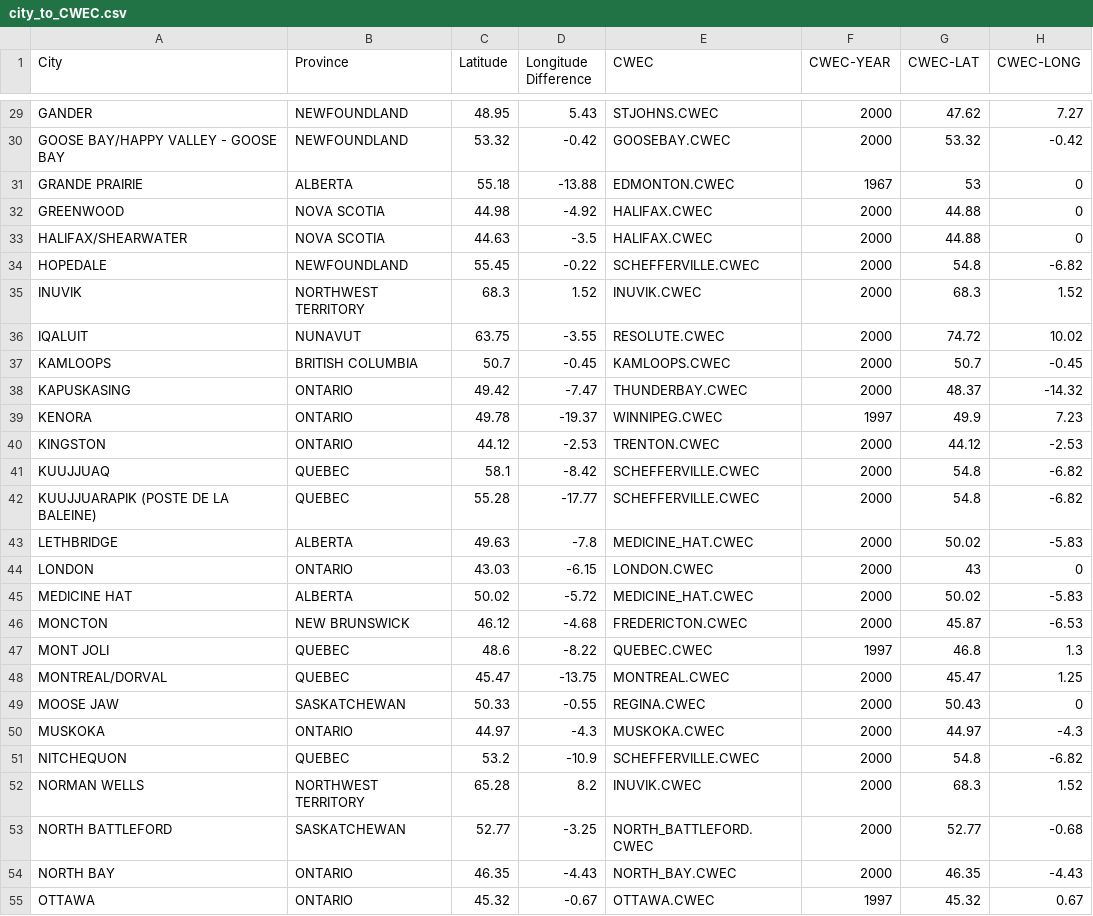
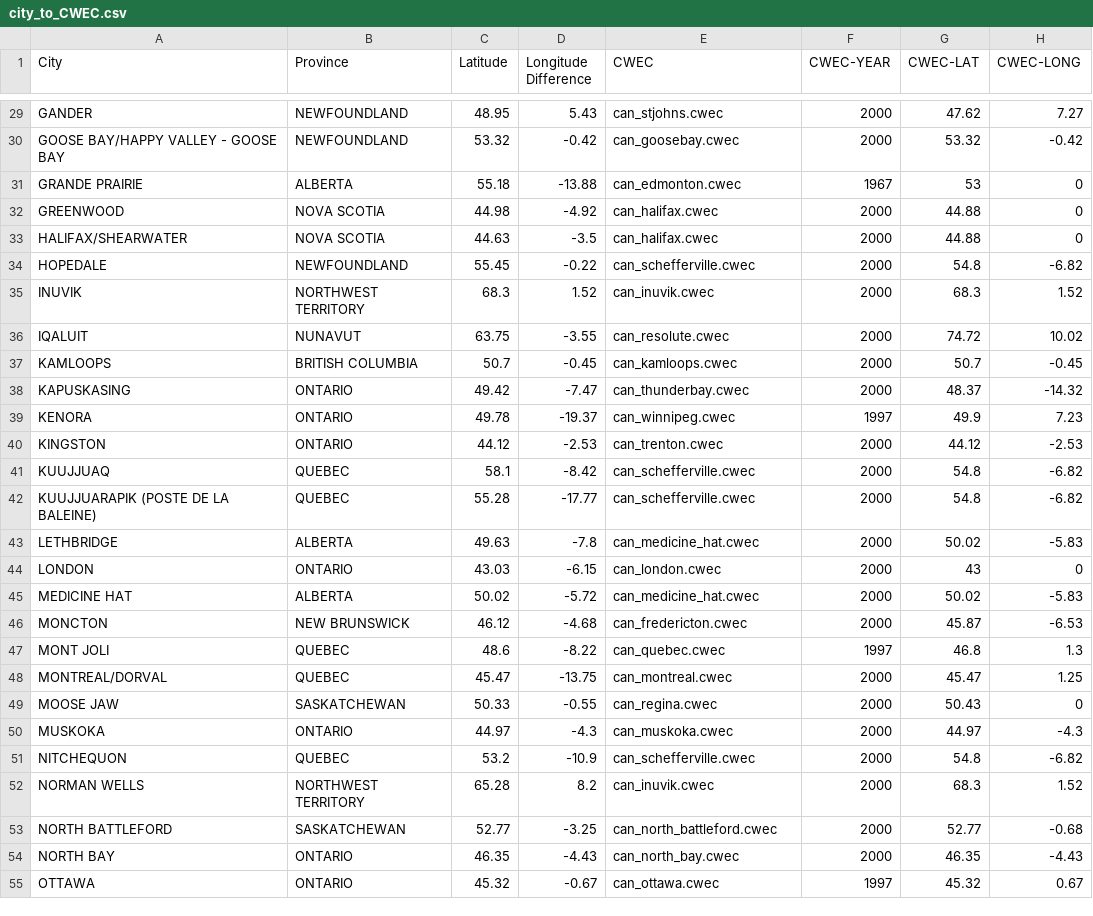
Before and after one commit to danegeorge/CHREM, a CSV file: climate/city_to_CWEC.csv, drawn as a sheet; only a part is shown, gaps mark what is left out; the diff covers the shown part only; the diff names each change by its address in the sheet, - before the commit and + after, or states it on an @@ line.

Commit message:
This commit does the following related the weather data: 1) The name, lat, and long of the can_stephenville.cwec.a were found to be in error. The ascii file was updated (under other svn control), and the script was used to rebuilt all the weather files.
2) The old climate data was removed and all the new (rebuilt) climate
data was inserted. This data uses the NRCan CWEC naming structure
(can_******.cwec). The ("" "") which denote a text string in the CSV
file were subsequently left in (earlier they were removed) to be
cognizant of int'l standards. This is OK as the CSVsplit command
recognizes and removes these.

3) Updated the city_to_CWEC.csv file to be representative of the new
climate naming protocol. The Stephenville cross reference information
was also updated to be equivalent to 1) above. It was also determined
that the CWEC-LONGITUDE difference seems to frequently be zero or in
error. The site longitude difference seems better (although still not
entirely correct; see Montreal).
Longitude Difference = L_time_meridian - L_local_longitude
If West of meridian = (-)
If East of meridian = (+)

4) The Hse_Gen file was updated to apply the longitude of the site
instead of the CWEC location given the findings in 3) above.




Former-commit-id: d4874600a2172ebff88ebe938ee40eb4481dbb94

```diff
--- a/climate/city_to_CWEC.csv
+++ b/climate/city_to_CWEC.csv
-E29 (CWEC): STJOHNS.CWEC
+E29 (CWEC): can_stjohns.cwec
-E30 (CWEC): GOOSEBAY.CWEC
+E30 (CWEC): can_goosebay.cwec
-E31 (CWEC): EDMONTON.CWEC
+E31 (CWEC): can_edmonton.cwec
-E32:E33 (CWEC): HALIFAX.CWEC
+E32:E33 (CWEC): can_halifax.cwec
-E34 (CWEC): SCHEFFERVILLE.CWEC
+E34 (CWEC): can_schefferville.cwec
-E35 (CWEC): INUVIK.CWEC
+E35 (CWEC): can_inuvik.cwec
-E36 (CWEC): RESOLUTE.CWEC
+E36 (CWEC): can_resolute.cwec
-E37 (CWEC): KAMLOOPS.CWEC
+E37 (CWEC): can_kamloops.cwec
-E38 (CWEC): THUNDERBAY.CWEC
+E38 (CWEC): can_thunderbay.cwec
-E39 (CWEC): WINNIPEG.CWEC
+E39 (CWEC): can_winnipeg.cwec
-E40 (CWEC): TRENTON.CWEC
+E40 (CWEC): can_trenton.cwec
-E41:E42 (CWEC): SCHEFFERVILLE.CWEC
+E41:E42 (CWEC): can_schefferville.cwec
-E43 (CWEC): MEDICINE_HAT.CWEC
+E43 (CWEC): can_medicine_hat.cwec
-E44 (CWEC): LONDON.CWEC
+E44 (CWEC): can_london.cwec
-E45 (CWEC): MEDICINE_HAT.CWEC
+E45 (CWEC): can_medicine_hat.cwec
-E46 (CWEC): FREDERICTON.CWEC
+E46 (CWEC): can_fredericton.cwec
-E47 (CWEC): QUEBEC.CWEC
+E47 (CWEC): can_quebec.cwec
-E48 (CWEC): MONTREAL.CWEC
+E48 (CWEC): can_montreal.cwec
-E49 (CWEC): REGINA.CWEC
+E49 (CWEC): can_regina.cwec
-E50 (CWEC): MUSKOKA.CWEC
+E50 (CWEC): can_muskoka.cwec
-E51 (CWEC): SCHEFFERVILLE.CWEC
+E51 (CWEC): can_schefferville.cwec
-E52 (CWEC): INUVIK.CWEC
+E52 (CWEC): can_inuvik.cwec
-E53 (CWEC): NORTH_BATTLEFORD.CWEC
+E53 (CWEC): can_north_battleford.cwec
-E54 (CWEC): NORTH_BAY.CWEC
+E54 (CWEC): can_north_bay.cwec
-E55 (CWEC): OTTAWA.CWEC
+E55 (CWEC): can_ottawa.cwec
```
Also changed, not shown: 85 edited cells elsewhere in this file, 47 other files.
